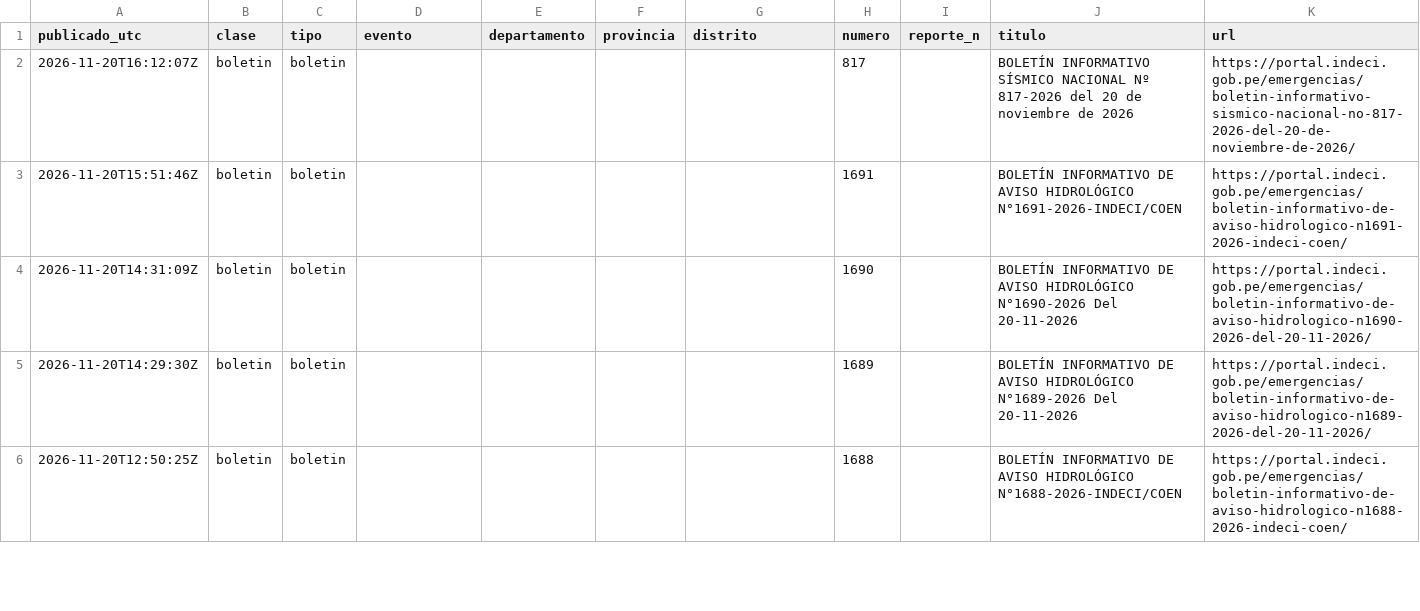
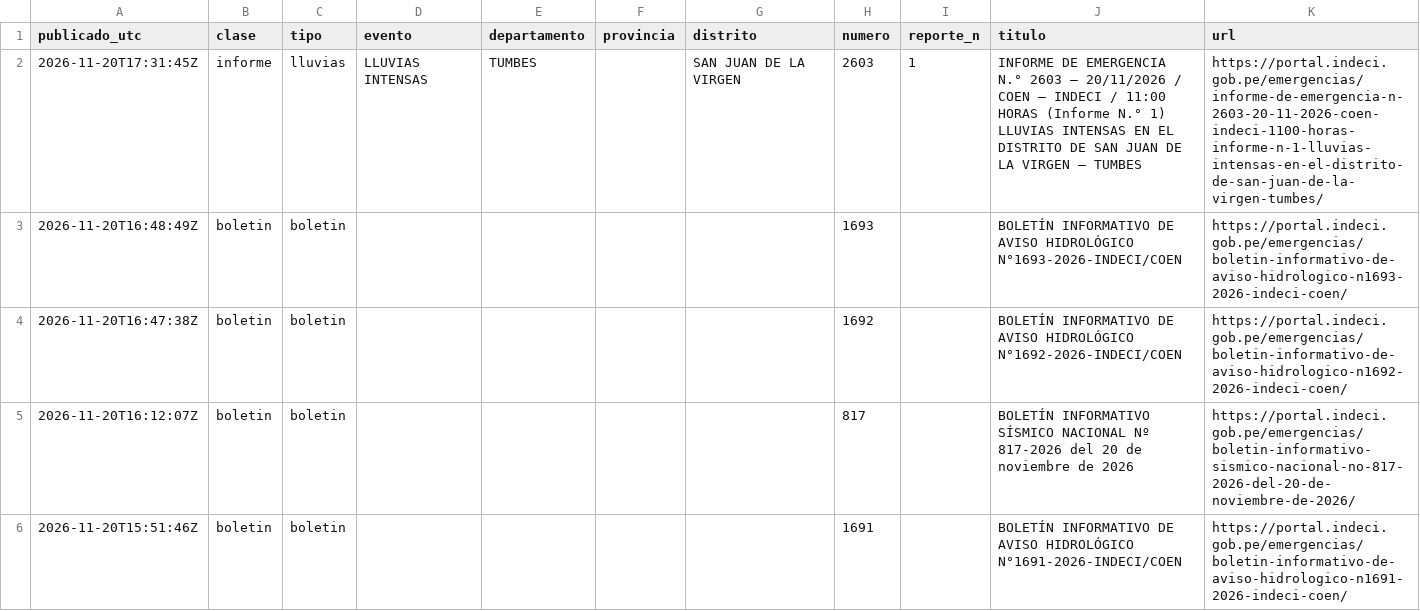
Before and after one commit to unimauro/observatorio-ambiental-peruano, a CSV file: public/data/csv/nino-emergencias-coen.csv, drawn as a sheet; only a part is shown; the shorter side is filled out with more unchanged rows; the diff names each change by its address in the sheet, - before the commit and + after, or states it on an @@ line.

```diff
--- a/public/data/csv/nino-emergencias-coen.csv
+++ b/public/data/csv/nino-emergencias-coen.csv
+row 2: 2026-11-20T17:31:45Z | informe | lluvias | LLUVIAS INTENSAS | TUMBES |  | SAN JUAN DE LA VIRGEN | 2603 | 1 | INFORME DE EMERGENCIA N.° 2603 – 20/11/2026 / COEN – INDECI / 11:00 HORAS (Informe N.° 1) LLUVIAS INTENSAS EN EL DISTRITO DE SAN JUAN DE LA VIRGEN – TUMBES | https://portal.indeci.gob.pe/emergencias/informe-de-emergencia-n-2603-20-11-2026-coen-indeci-1100-horas-informe-n-1-lluvias-intensas-en-el-distrito-de-san-juan-de-la-virgen-tumbes/
+row 3: 2026-11-20T16:48:49Z | boletin | boletin |  |  |  |  | 1693 |  | BOLETÍN INFORMATIVO DE AVISO HIDROLÓGICO N°1693-2026-INDECI/COEN | https://portal.indeci.gob.pe/emergencias/boletin-informativo-de-aviso-hidrologico-n1693-2026-indeci-coen/
+row 4: 2026-11-20T16:47:38Z | boletin | boletin |  |  |  |  | 1692 |  | BOLETÍN INFORMATIVO DE AVISO HIDROLÓGICO N°1692-2026-INDECI/COEN | https://portal.indeci.gob.pe/emergencias/boletin-informativo-de-aviso-hidrologico-n1692-2026-indeci-coen/
```
Also changed, not shown: public/data/csv/nino-avisos-hidro.csv, 11 other files.
